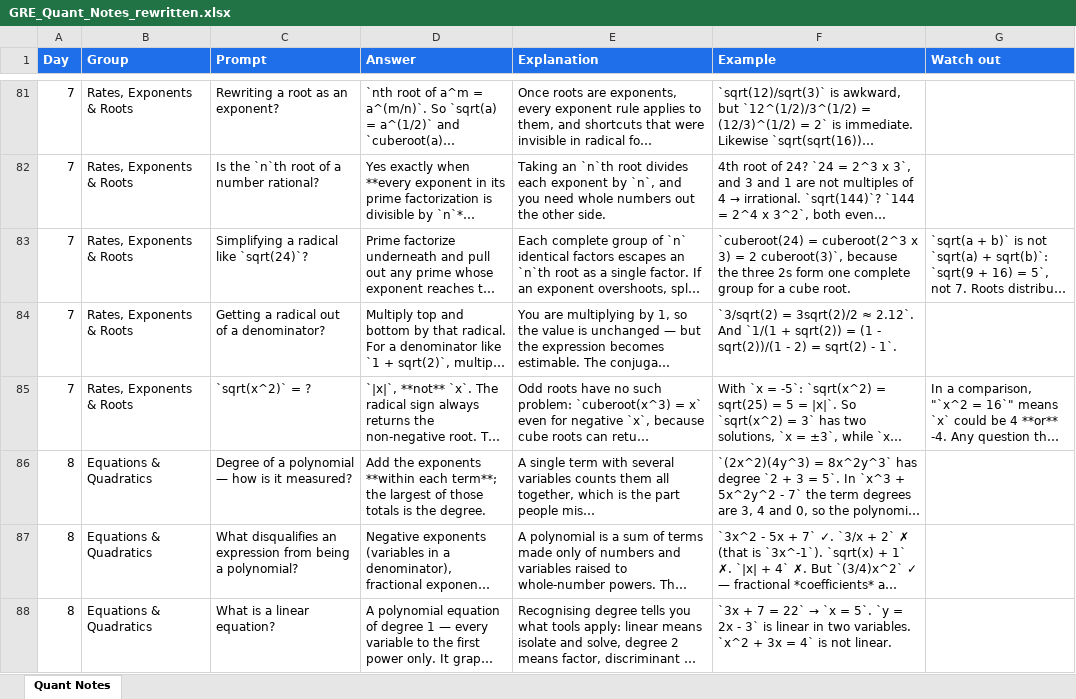
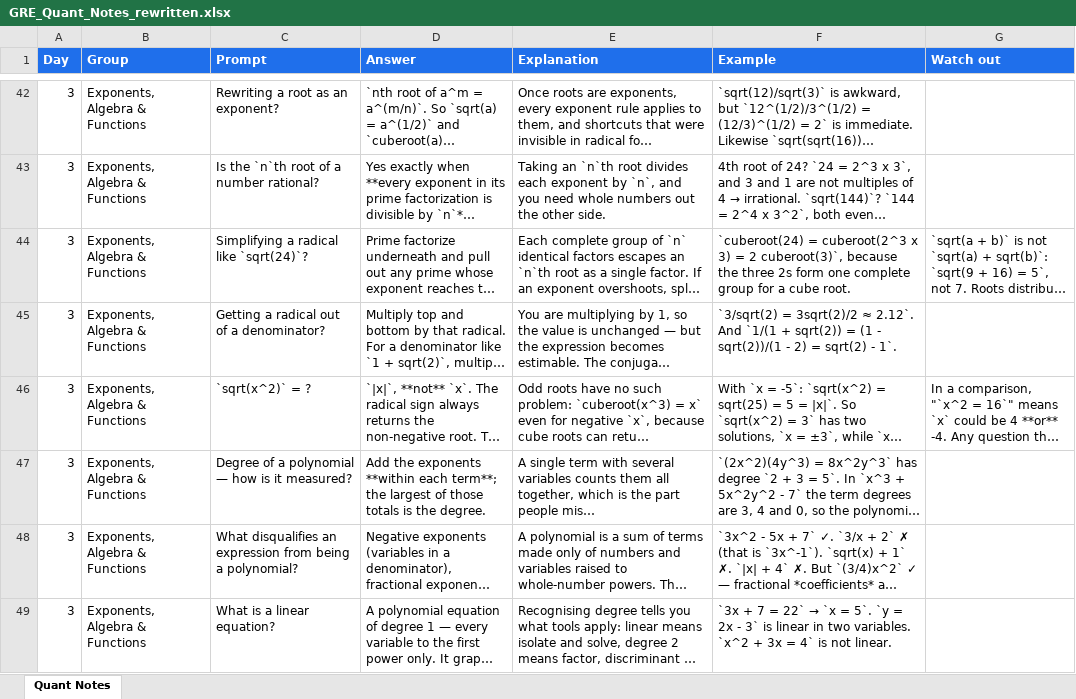
Before and after one commit to anadikulkarni/gre-revision-helper, an Excel workbook: data/GRE_Quant_Notes_rewritten.xlsx, sheet Quant Notes, drawn as a sheet; only a part is shown, gaps mark what is left out; long unchanged cells end in …; values as stored, in another font and other column widths than the file's, no borders; addresses are those after the commit; the diff covers the shown part only; the diff names each change by its address in the sheet, - before the commit and + after, or states it on an @@ line.

```diff
--- a/data/GRE_Quant_Notes_rewritten.xlsx (sheet Quant Notes)
+++ b/data/GRE_Quant_Notes_rewritten.xlsx (sheet Quant Notes)
-A42:A46 (Day): 7
+A42:A46 (Day): 3
-B42:B46 (Group): Rates, Exponents & Roots
+B42:B46 (Group): Exponents, Algebra & Functions
-A47:A49 (Day): 8
+A47:A49 (Day): 3
-B47:B49 (Group): Equations & Quadratics
+B47:B49 (Group): Exponents, Algebra & Functions
```
Also changed, not shown: 5 added rows, 45 removed rows and 267 edited cells elsewhere in this sheet, 35 other files.
